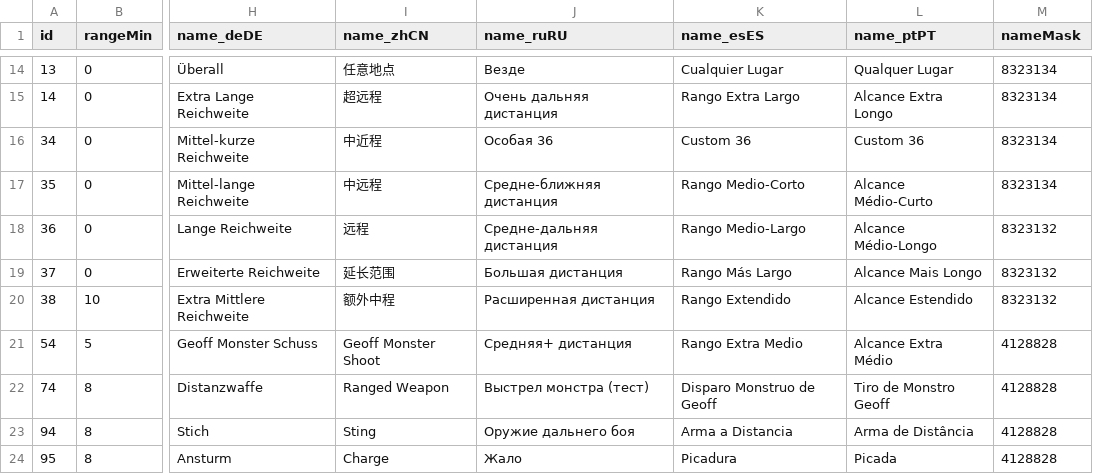
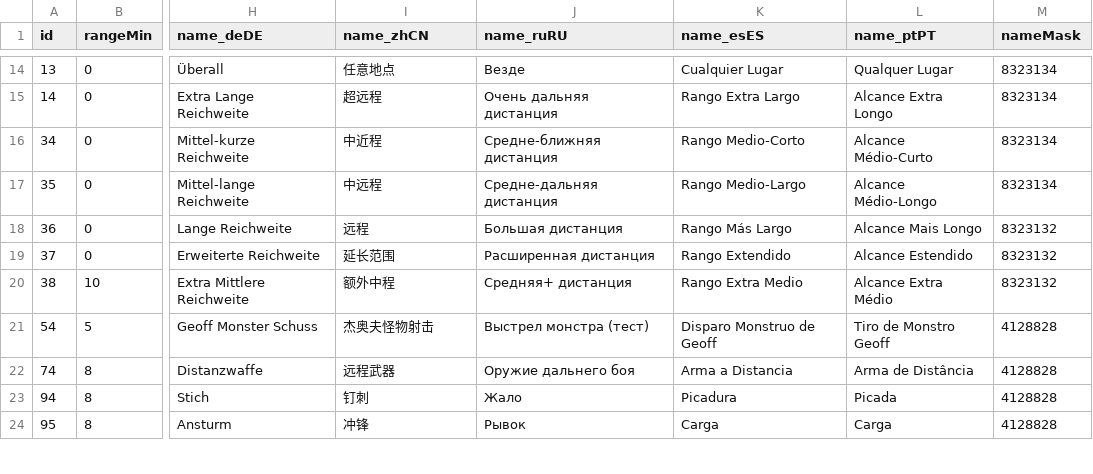
Before and after one commit to isfir/wowsims-turtle, a CSV file: assets/db_inputs/SpellRange.csv, drawn as a sheet; only a part is shown, gaps mark what is left out; the diff covers the shown part only; the diff names each change by its address in the sheet, - before the commit and + after, or states it on an @@ line.

```diff
--- a/assets/db_inputs/SpellRange.csv
+++ b/assets/db_inputs/SpellRange.csv
-J16 (name_ruRU): Особая 36
+J16 (name_ruRU): Средне-ближняя дистанция
-K16 (name_esES): Custom 36
+K16 (name_esES): Rango Medio-Corto
-L16 (name_ptPT): Custom 36
+L16 (name_ptPT): Alcance Médio-Curto
-J17 (name_ruRU): Средне-ближняя дистанция
+J17 (name_ruRU): Средне-дальняя дистанция
-K17 (name_esES): Rango Medio-Corto
+K17 (name_esES): Rango Medio-Largo
-L17 (name_ptPT): Alcance Médio-Curto
+L17 (name_ptPT): Alcance Médio-Longo
-J18 (name_ruRU): Средне-дальняя дистанция
+J18 (name_ruRU): Большая дистанция
-K18 (name_esES): Rango Medio-Largo
+K18 (name_esES): Rango Más Largo
-L18 (name_ptPT): Alcance Médio-Longo
+L18 (name_ptPT): Alcance Mais Longo
-J19 (name_ruRU): Большая дистанция
+J19 (name_ruRU): Расширенная дистанция
-K19 (name_esES): Rango Más Largo
+K19 (name_esES): Rango Extendido
-L19 (name_ptPT): Alcance Mais Longo
+L19 (name_ptPT): Alcance Estendido
-J20 (name_ruRU): Расширенная дистанция
+J20 (name_ruRU): Средняя+ дистанция
-K20 (name_esES): Rango Extendido
+K20 (name_esES): Rango Extra Medio
-L20 (name_ptPT): Alcance Estendido
+L20 (name_ptPT): Alcance Extra Médio
-I21 (name_zhCN): Geoff Monster Shoot
+I21 (name_zhCN): 杰奥夫怪物射击
-J21 (name_ruRU): Средняя+ дистанция
+J21 (name_ruRU): Выстрел монстра (тест)
-K21 (name_esES): Rango Extra Medio
+K21 (name_esES): Disparo Monstruo de Geoff
-L21 (name_ptPT): Alcance Extra Médio
+L21 (name_ptPT): Tiro de Monstro Geoff
-I22 (name_zhCN): Ranged Weapon
+I22 (name_zhCN): 远程武器
-J22 (name_ruRU): Выстрел монстра (тест)
+J22 (name_ruRU): Оружие дальнего боя
-K22 (name_esES): Disparo Monstruo de Geoff
+K22 (name_esES): Arma a Distancia
-L22 (name_ptPT): Tiro de Monstro Geoff
+L22 (name_ptPT): Arma de Distância
-I23 (name_zhCN): Sting
+I23 (name_zhCN): 钉刺
-J23 (name_ruRU): Оружие дальнего боя
+J23 (name_ruRU): Жало
-K23 (name_esES): Arma a Distancia
+K23 (name_esES): Picadura
-L23 (name_ptPT): Arma de Distância
+L23 (name_ptPT): Picada
-I24 (name_zhCN): Charge
+I24 (name_zhCN): 冲锋
-J24 (name_ruRU): Жало
+J24 (name_ruRU): Рывок
-K24 (name_esES): Picadura
+K24 (name_esES): Carga
-L24 (name_ptPT): Picada
+L24 (name_ptPT): Carga
```
Also changed, not shown: 24 edited cells elsewhere in this file, assets/db_inputs/ItemSet.csv, 4 other files.
